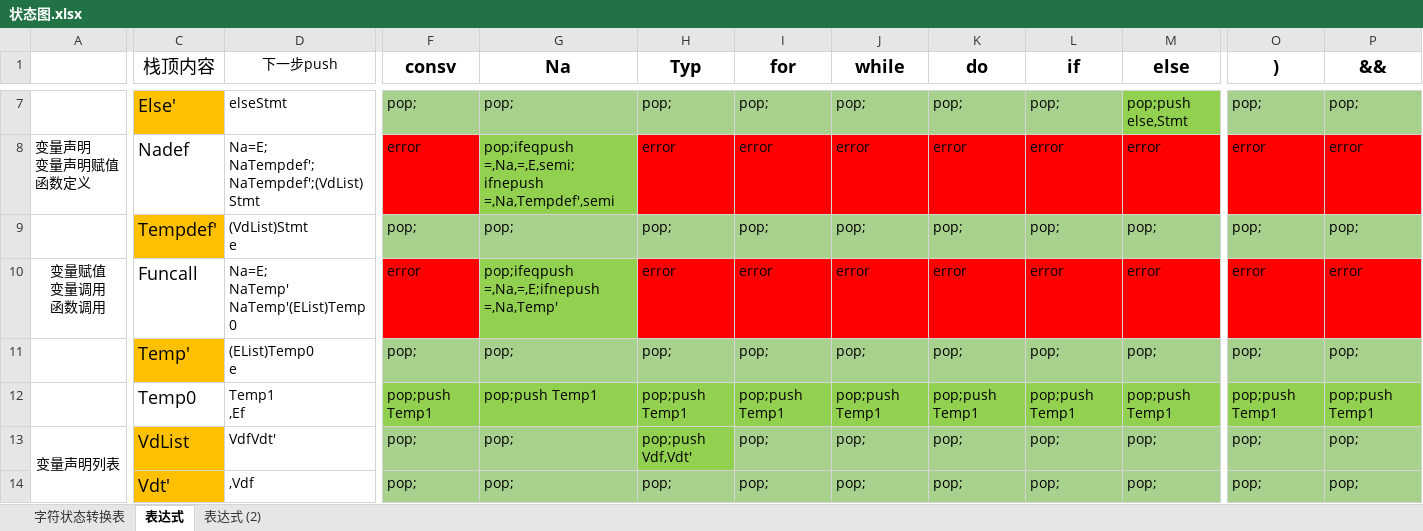
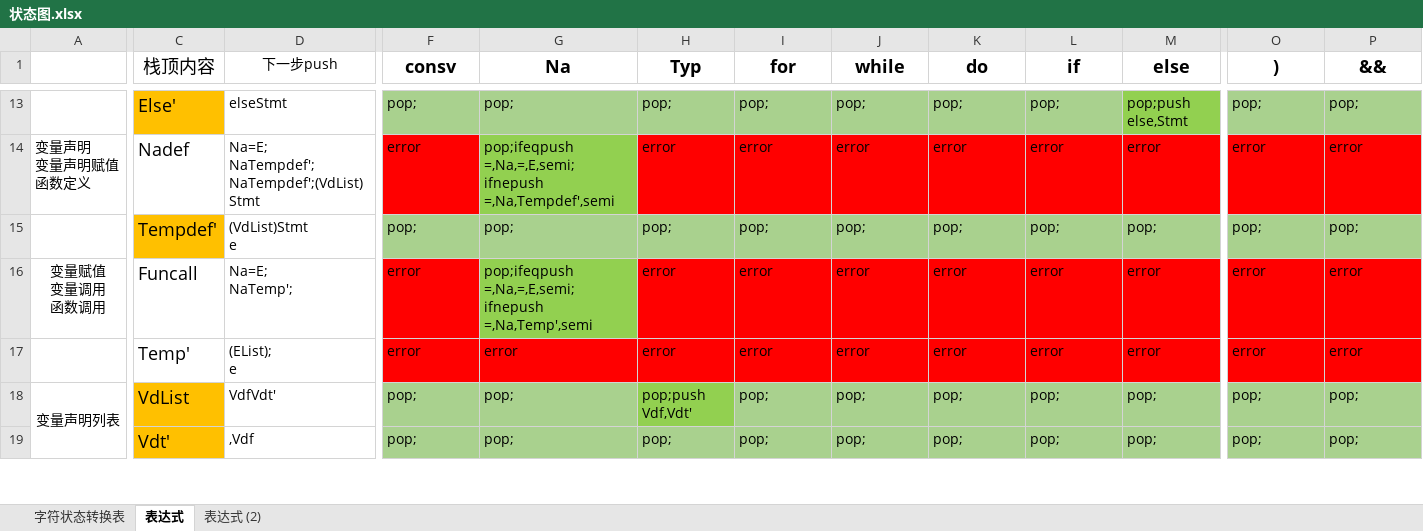
Before and after one commit to helloidealgod/jdk_proxy, an Excel workbook: src/main/java/com/example/compile/data/状态图.xlsx, sheet 表达式, drawn as a sheet; only a part is shown, gaps mark what is left out; values as stored, in another font and other column widths than the file's, no borders; removed rows and columns are numbered as before the commit, all else as after; rows hold the shown columns only; ↵ is a line break in a cell; the diff covers the shown part only; the diff names each change by its address in the sheet, - before the commit and + after, or states it on an @@ line.

```diff
--- a/src/main/java/com/example/compile/data/状态图.xlsx (sheet 表达式)
+++ b/src/main/java/com/example/compile/data/状态图.xlsx (sheet 表达式)
-D16 (下一步push): Na=E; ↵ NaTemp' ↵ NaTemp'(EList)Temp0
+D16 (下一步push): Na=E; ↵ NaTemp';
-G16 (Na): pop;ifeqpush =,Na,=,E;ifnepush =,Na,Temp'
+G16 (Na): pop;ifeqpush =,Na,=,E,semi;ifnepush =,Na,Temp',semi
-C17 fill: #FFC000
+C17 fill: none
-D17 (下一步push): (EList)Temp0 ↵ e
+D17 (下一步push): (EList); ↵ e
-F17 (consv): pop;
+F17 (consv): error
-F17:M17 fill: #A9D18E
+F17:M17 fill: #FF0000
-G17 (Na): pop;
+G17 (Na): error
-H17 (Typ): pop;
+H17 (Typ): error
-I17 (for): pop;
+I17 (for): error
-J17 (while): pop;
+J17 (while): error
-K17 (do): pop;
+K17 (do): error
-L17 (if): pop;
+L17 (if): error
-M17 (else): pop;
+M17 (else): error
-O17 ()): pop;
+O17 ()): error
-O17:P17 fill: #A9D18E
+O17:P17 fill: #FF0000
-P17 (&&): pop;
+P17 (&&): error
-row 12:  | Temp0 | Temp1 ↵ ,Ef | pop;push Temp1 | pop;push Temp1 | pop;push Temp1 | pop;push Temp1 | pop;push Temp1 | pop;push Temp1 | pop;push Temp1 | pop;push Temp1 | pop;push Temp1 | pop;push Temp1
```
Also changed, not shown: 6 added rows, 49 edited cells and cell formats elsewhere in this sheet, 3 other files.
